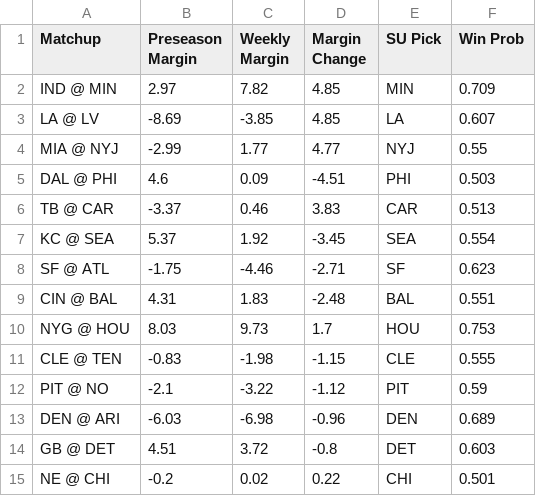
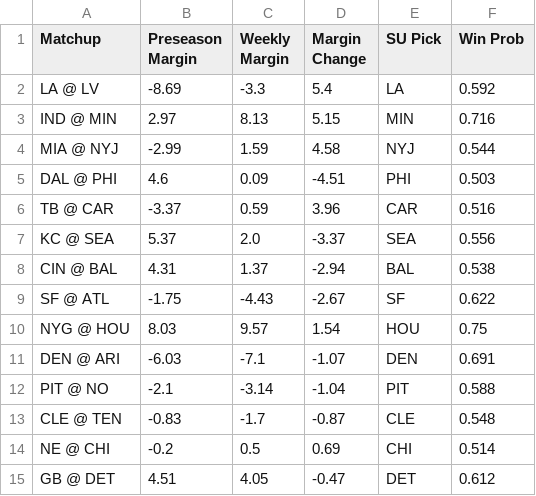
Before and after one commit to ethanfr10/NFL-Season-Projections, a CSV file: weekly_projections/outputs/week_07/week_07_biggest_projection_changes.csv, drawn as a sheet.

```diff
--- a/weekly_projections/outputs/week_07/week_07_biggest_projection_changes.csv
+++ b/weekly_projections/outputs/week_07/week_07_biggest_projection_changes.csv
@@ -1,15 +1,15 @@
 Matchup,Preseason Margin,Weekly Margin,Margin Change,SU Pick,Win Prob
-IND @ MIN,2.97,7.82,4.85,MIN,0.709
-LA @ LV,-8.69,-3.85,4.85,LA,0.607
-MIA @ NYJ,-2.99,1.77,4.77,NYJ,0.55
+LA @ LV,-8.69,-3.3,5.4,LA,0.592
+IND @ MIN,2.97,8.13,5.15,MIN,0.716
+MIA @ NYJ,-2.99,1.59,4.58,NYJ,0.544
 DAL @ PHI,4.6,0.09,-4.51,PHI,0.503
-TB @ CAR,-3.37,0.46,3.83,CAR,0.513
-KC @ SEA,5.37,1.92,-3.45,SEA,0.554
-SF @ ATL,-1.75,-4.46,-2.71,SF,0.623
-CIN @ BAL,4.31,1.83,-2.48,BAL,0.551
-NYG @ HOU,8.03,9.73,1.7,HOU,0.753
-CLE @ TEN,-0.83,-1.98,-1.15,CLE,0.555
-PIT @ NO,-2.1,-3.22,-1.12,PIT,0.59
-DEN @ ARI,-6.03,-6.98,-0.96,DEN,0.689
-GB @ DET,4.51,3.72,-0.8,DET,0.603
-NE @ CHI,-0.2,0.02,0.22,CHI,0.501
+TB @ CAR,-3.37,0.59,3.96,CAR,0.516
+KC @ SEA,5.37,2.0,-3.37,SEA,0.556
+CIN @ BAL,4.31,1.37,-2.94,BAL,0.538
+SF @ ATL,-1.75,-4.43,-2.67,SF,0.622
+NYG @ HOU,8.03,9.57,1.54,HOU,0.75
+DEN @ ARI,-6.03,-7.1,-1.07,DEN,0.691
+PIT @ NO,-2.1,-3.14,-1.04,PIT,0.588
+CLE @ TEN,-0.83,-1.7,-0.87,CLE,0.548
+NE @ CHI,-0.2,0.5,0.69,CHI,0.514
+GB @ DET,4.51,4.05,-0.47,DET,0.612
```
Also changed, not shown: weekly_projections/outputs/week_07/week_07_biggest_ats_differences.csv, weekly_projections/outputs/week_07/week_07_biggest_total_differences.csv, 7 other files.
